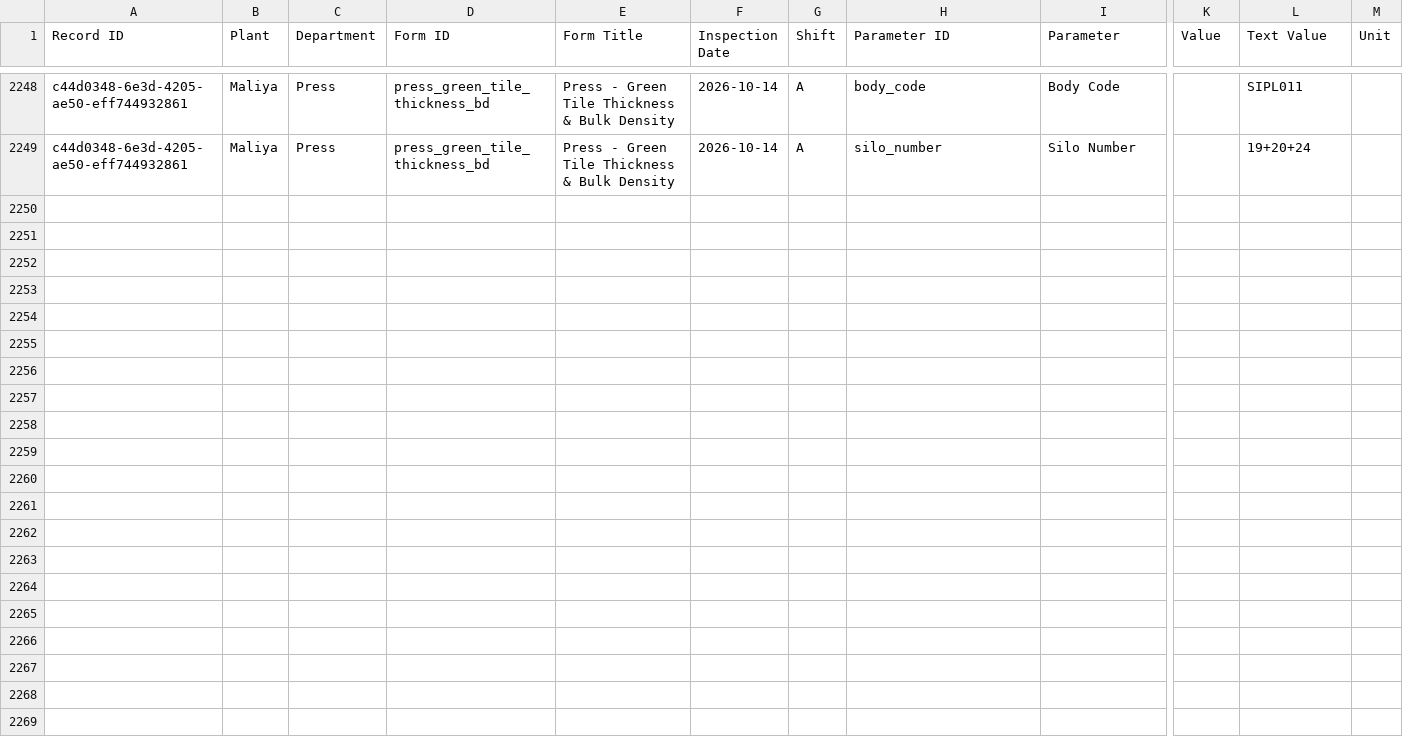
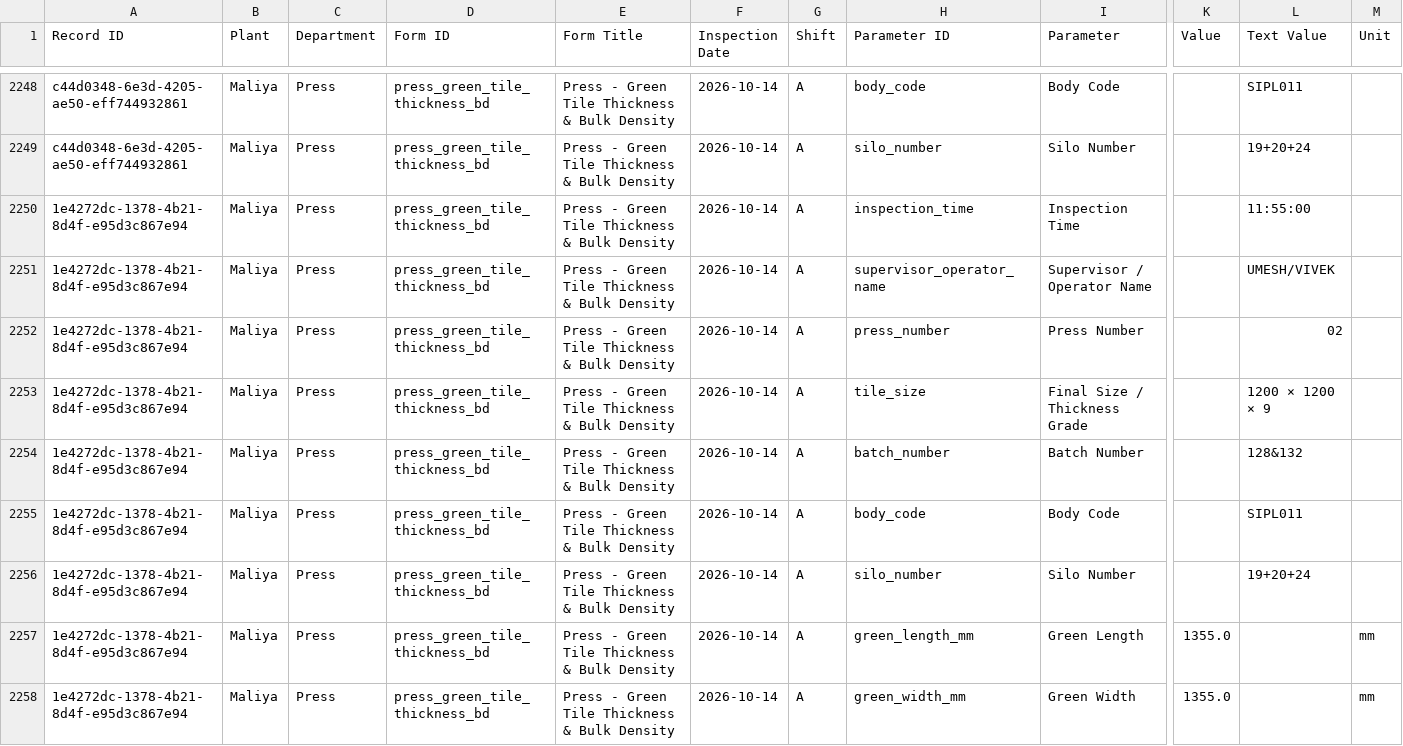
Before and after one commit to data-analyst-simpolo/SPC-Analysis, a CSV file: data/quality_readings.csv, drawn as a sheet; only a part is shown, gaps mark what is left out; rows hold the shown columns only; the diff names each change by its address in the sheet, - before the commit and + after, or states it on an @@ line.

Commit message:
Append SPC inspection

```diff
--- a/data/quality_readings.csv
+++ b/data/quality_readings.csv
+row 2250: 1e4272dc-1378-4b21-8d4f-e95d3c867e94 | Maliya | Press | press_green_tile_thickness_bd | Press - Green Tile Thickness & Bulk Density | 2026-10-14 | A | inspection_time | Inspection Time |  | 11:55:00
+row 2251: 1e4272dc-1378-4b21-8d4f-e95d3c867e94 | Maliya | Press | press_green_tile_thickness_bd | Press - Green Tile Thickness & Bulk Density | 2026-10-14 | A | supervisor_operator_name | Supervisor / Operator Name |  | UMESH/VIVEK
+row 2252: 1e4272dc-1378-4b21-8d4f-e95d3c867e94 | Maliya | Press | press_green_tile_thickness_bd | Press - Green Tile Thickness & Bulk Density | 2026-10-14 | A | press_number | Press Number |  | 02
+row 2253: 1e4272dc-1378-4b21-8d4f-e95d3c867e94 | Maliya | Press | press_green_tile_thickness_bd | Press - Green Tile Thickness & Bulk Density | 2026-10-14 | A | tile_size | Final Size / Thickness Grade |  | 1200 × 1200 × 9
+row 2254: 1e4272dc-1378-4b21-8d4f-e95d3c867e94 | Maliya | Press | press_green_tile_thickness_bd | Press - Green Tile Thickness & Bulk Density | 2026-10-14 | A | batch_number | Batch Number |  | 128&132
+row 2255: 1e4272dc-1378-4b21-8d4f-e95d3c867e94 | Maliya | Press | press_green_tile_thickness_bd | Press - Green Tile Thickness & Bulk Density | 2026-10-14 | A | body_code | Body Code |  | SIPL011
+row 2256: 1e4272dc-1378-4b21-8d4f-e95d3c867e94 | Maliya | Press | press_green_tile_thickness_bd | Press - Green Tile Thickness & Bulk Density | 2026-10-14 | A | silo_number | Silo Number |  | 19+20+24
+row 2257: 1e4272dc-1378-4b21-8d4f-e95d3c867e94 | Maliya | Press | press_green_tile_thickness_bd | Press - Green Tile Thickness & Bulk Density | 2026-10-14 | A | green_length_mm | Green Length | 1355.0 |  | mm
+row 2258: 1e4272dc-1378-4b21-8d4f-e95d3c867e94 | Maliya | Press | press_green_tile_thickness_bd | Press - Green Tile Thickness & Bulk Density | 2026-10-14 | A | green_width_mm | Green Width | 1355.0 |  | mm
```
